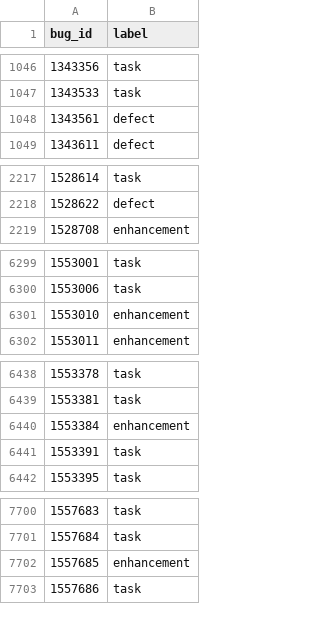
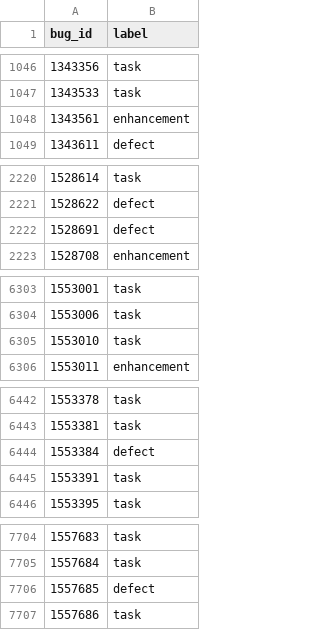
Before and after one commit to mozilla/bugbug, a CSV file: bugbug/labels/defect_enhancement_task_h.csv, drawn as a sheet; only a part is shown, gaps mark what is left out; the diff covers the shown part only.

Commit message:
Add more defect/enhancement/task labels gathered from changed made by users on Bugzilla

```diff
--- a/bugbug/labels/defect_enhancement_task_h.csv
+++ b/bugbug/labels/defect_enhancement_task_h.csv
@@ -1047,3 +1047,3 @@ bug_id,label
 1343533,task
-1343561,defect
+1343561,enhancement
 1343611,defect
@@ -2218,2 +2221,3 @@ bug_id,label
 1528622,defect
+1528691,defect
 1528708,enhancement
@@ -6300,3 +6304,3 @@ bug_id,label
 1553006,task
-1553010,enhancement
+1553010,task
 1553011,enhancement
@@ -6439,3 +6443,3 @@ bug_id,label
 1553381,task
-1553384,enhancement
+1553384,defect
 1553391,task
@@ -7701,3 +7705,3 @@ bug_id,label
 1557684,task
-1557685,enhancement
+1557685,defect
 1557686,task
```
Also changed, not shown: 17 added rows and 1 edited cell elsewhere in this file.
